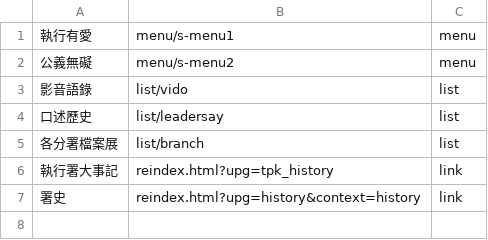
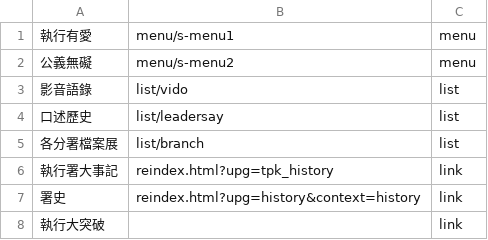
Before and after one commit to tpki/online_exhibition, a CSV file: data/m-menu.csv, drawn as a sheet.

Commit message:
Update m-menu.csv

```diff
--- a/data/m-menu.csv
+++ b/data/m-menu.csv
@@ -7 +7,2 @@
 署史,reindex.html?upg=history&context=history,link
+執行大突破,,link
```
